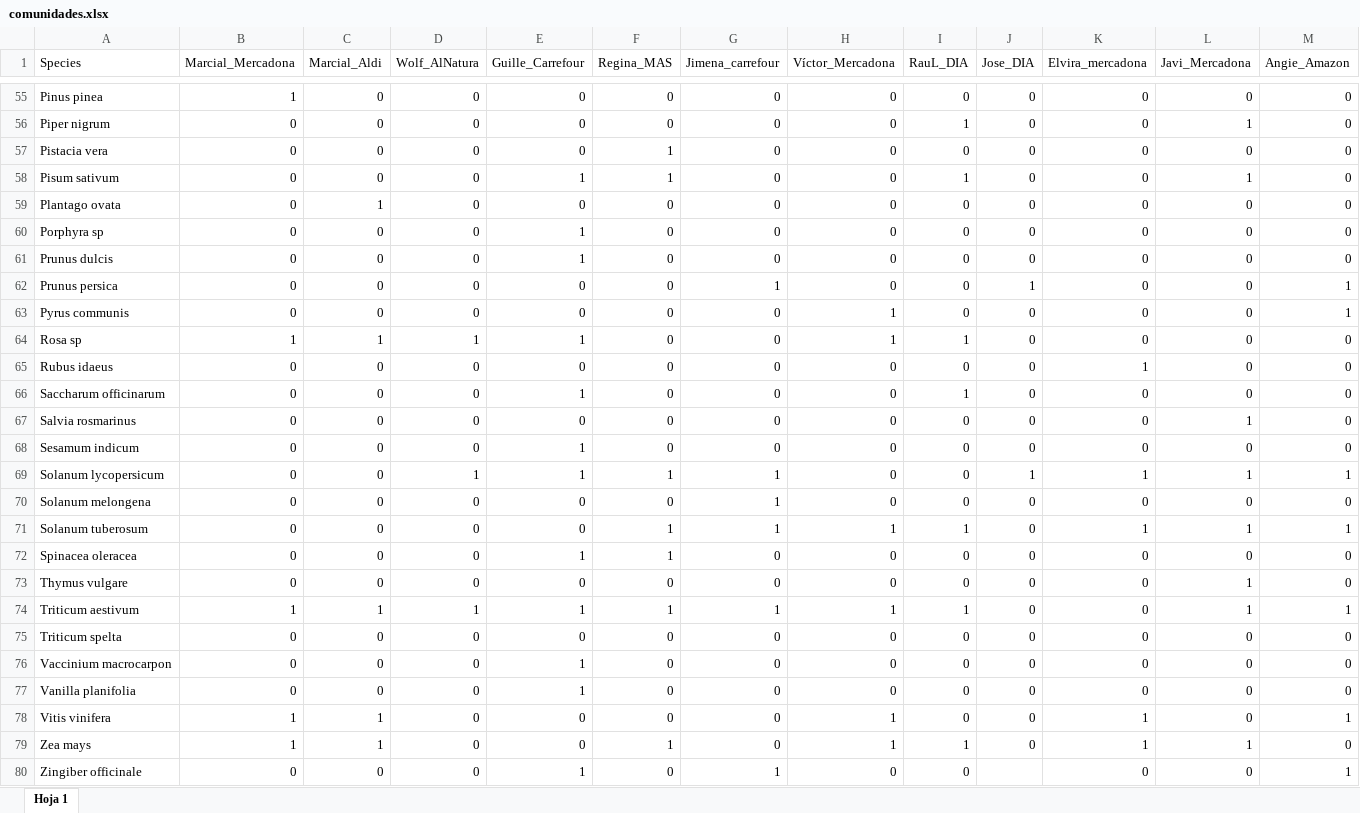
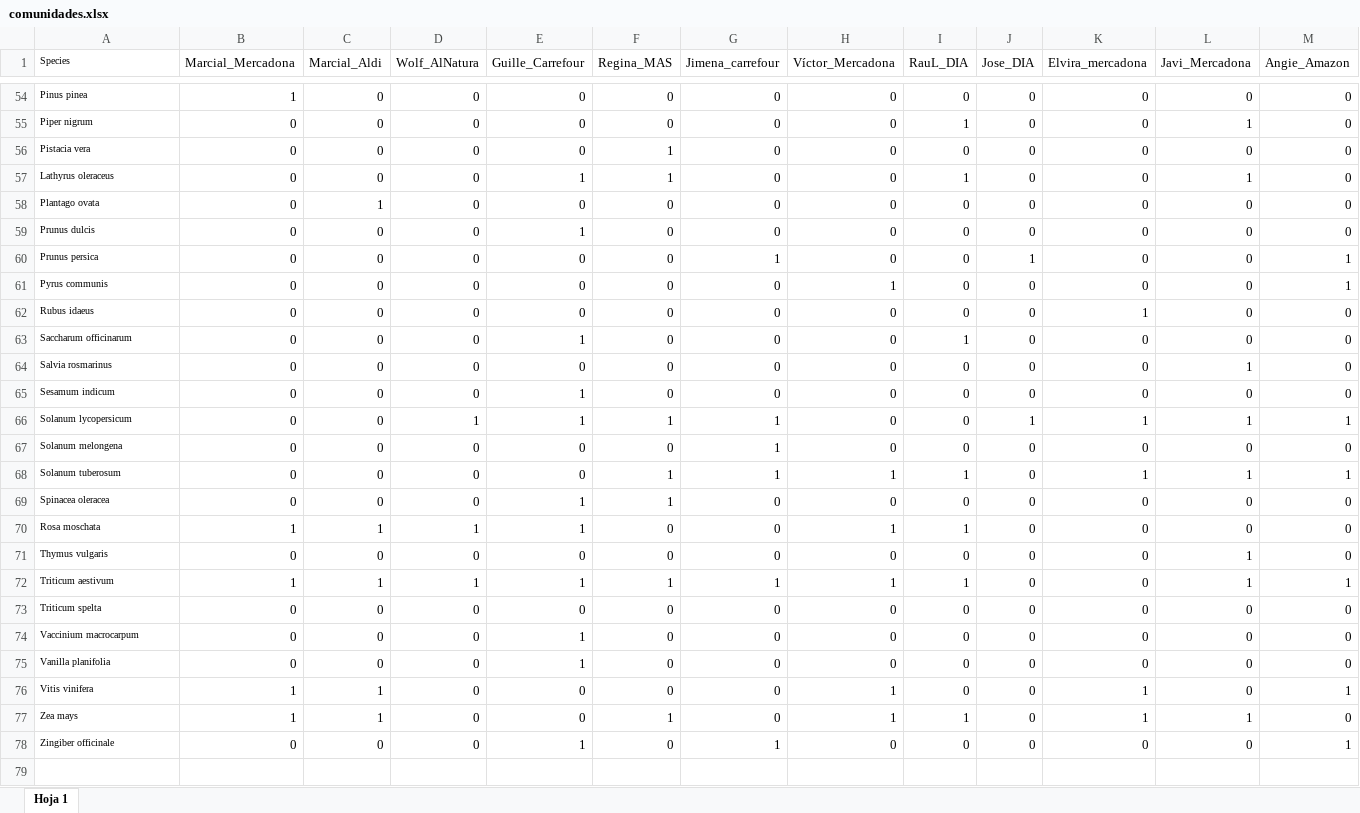
Before and after one commit to amesclir/PCM_S13, an Excel workbook: comunidades.xlsx, sheet Hoja 1, drawn as a sheet; only a part is shown, gaps mark what is left out; values as stored, in another font and other column widths than the file's, no borders; charts and pictures not drawn; removed rows and columns are numbered as before the commit, all else as after; rows hold the shown columns only; the diff covers the shown part only; the diff names each change by its address in the sheet, - before the commit and + after, or states it on an @@ line.

```diff
--- a/comunidades.xlsx (sheet Hoja 1)
+++ b/comunidades.xlsx (sheet Hoja 1)
@@ A1 text size: smaller @@
@@ A54:A58 text size: smaller @@
-A57 (Species): Pisum sativum
+A57 (Species): Lathyrus oleraceus
-row 60: Porphyra sp | 0 | 0 | 0 | 1 | 0 | 0 | 0 | 0 | 0 | 0 | 0 | 0
@@ A59:A61 text size: smaller @@
-row 64: Rosa sp | 1 | 1 | 1 | 1 | 0 | 0 | 1 | 1 | 0 | 0 | 0 | 0
@@ A62:A69 text size: smaller @@
+row 70: Rosa moschata | 1 | 1 | 1 | 1 | 0 | 0 | 1 | 1 | 0 | 0 | 0 | 0
-A71 (Species): Thymus vulgare
+A71 (Species): Thymus vulgaris
@@ A71:A78 text size: smaller @@
-A74 (Species): Vaccinium macrocarpon
+A74 (Species): Vaccinium macrocarpum
-J78 (Jose_DIA): (empty)
+J78 (Jose_DIA): 0
```
Also changed, not shown: 1 removed row, 12 edited cells and cell formats elsewhere in this sheet, charts or pictures, 3 other files.
